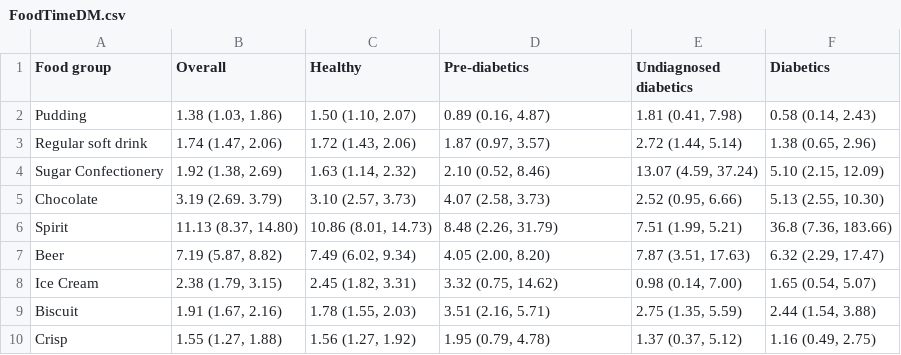
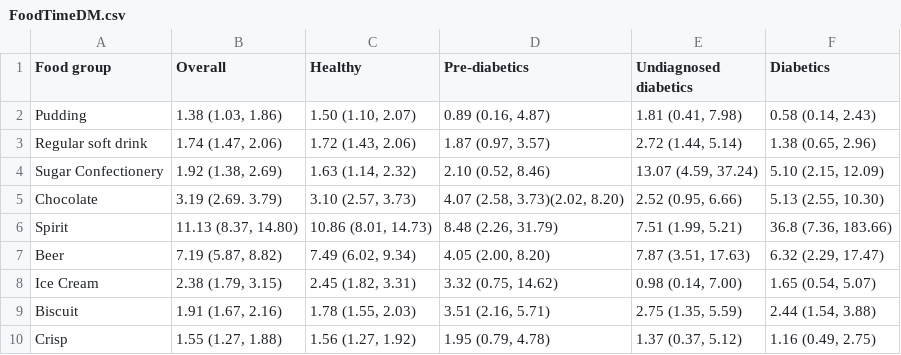
Before and after one commit to winterwang/TestReDOC, a CSV file: table/FoodTimeDM.csv, drawn as a sheet.

```diff
--- a/table/FoodTimeDM.csv
+++ b/table/FoodTimeDM.csv
@@ -4,3 +4,3 @@ Regular soft drink,"1.74 (1.47, 2.06)","1.72 (1.43, 2.06)","1.87 (0.97, 3.57)","
 Sugar Confectionery,"1.92 (1.38, 2.69)","1.63 (1.14, 2.32)","2.10 (0.52, 8.46)","13.07 (4.59, 37.24)","5.10 (2.15, 12.09)"
-Chocolate,3.19 (2.69. 3.79),"3.10 (2.57, 3.73)","4.07 (2.58, 3.73)","2.52 (0.95, 6.66)","5.13 (2.55, 10.30)"
+Chocolate,3.19 (2.69. 3.79),"3.10 (2.57, 3.73)","4.07 (2.58, 3.73)(2.02, 8.20)","2.52 (0.95, 6.66)","5.13 (2.55, 10.30)"
 Spirit,"11.13 (8.37, 14.80)","10.86 (8.01, 14.73)","8.48 (2.26, 31.79)","7.51 (1.99, 5.21)","36.8 (7.36, 183.66)"
```
Also changed, not shown: table/FoodTimeDM_bmiadjusted.csv, 1 other file.
